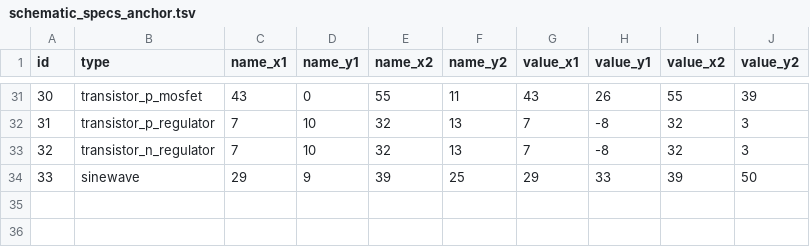
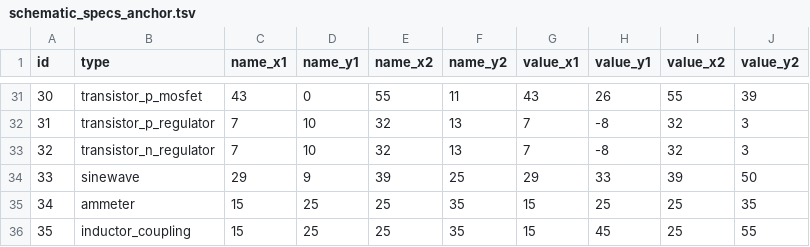
Before and after one commit to dvhx/stripboard2schematic, a TSV file: data/schematic_specs_anchor.tsv, drawn as a sheet; only a part is shown, gaps mark what is left out.

Commit message:
Added ammeter and inductor coupling

```diff
--- a/data/schematic_specs_anchor.tsv
+++ b/data/schematic_specs_anchor.tsv
@@ -34 +34,3 @@ id	type	name_x1	name_y1	name_x2	name_y2	value_x1	value_y1	value_x2	value_y2
 33	sinewave	29	9	39	25	29	33	39	50
+34	ammeter	15	25	25	35	15	25	25	35
+35	inductor_coupling	15	25	25	35	15	45	25	55
```
Also changed, not shown: data/schematic_specs_pin.tsv, data/stripboard_specs_transistor.tsv, 12 other files.
